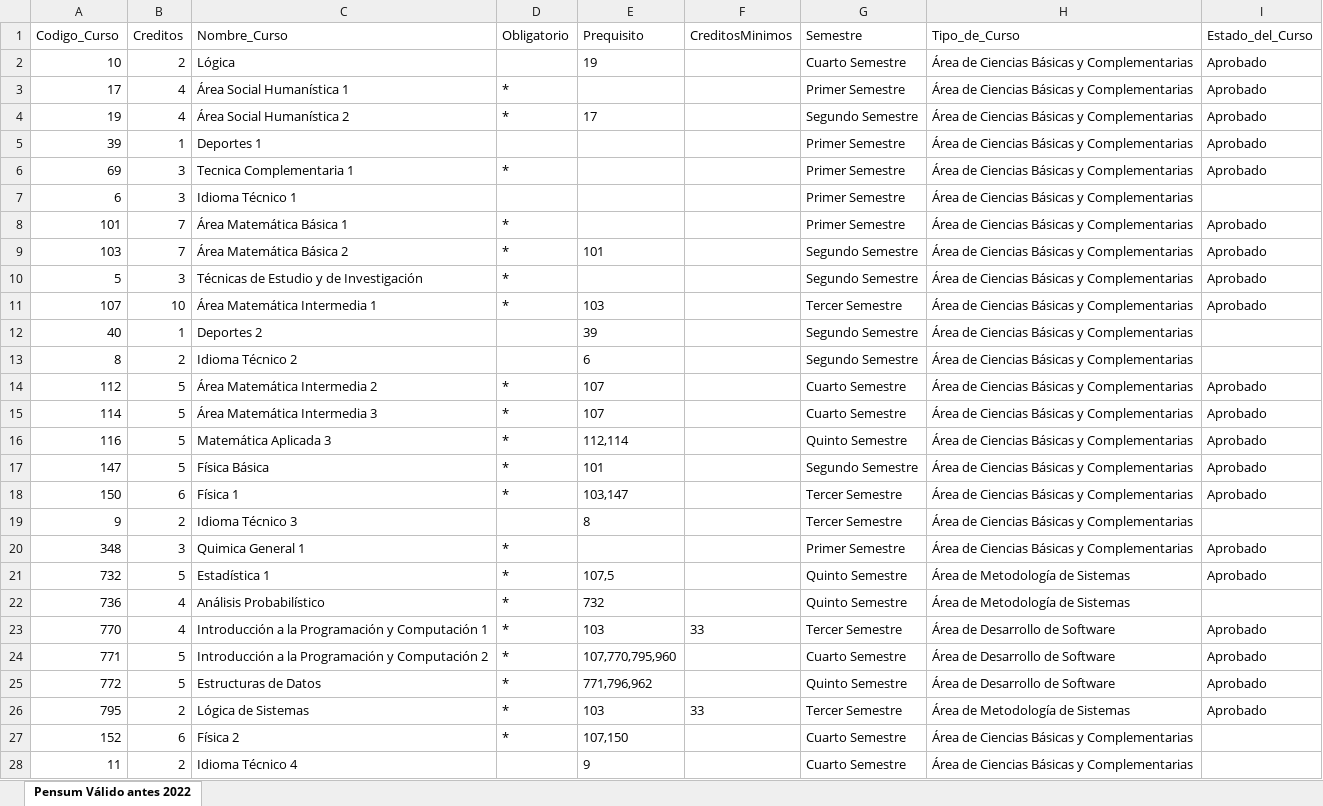
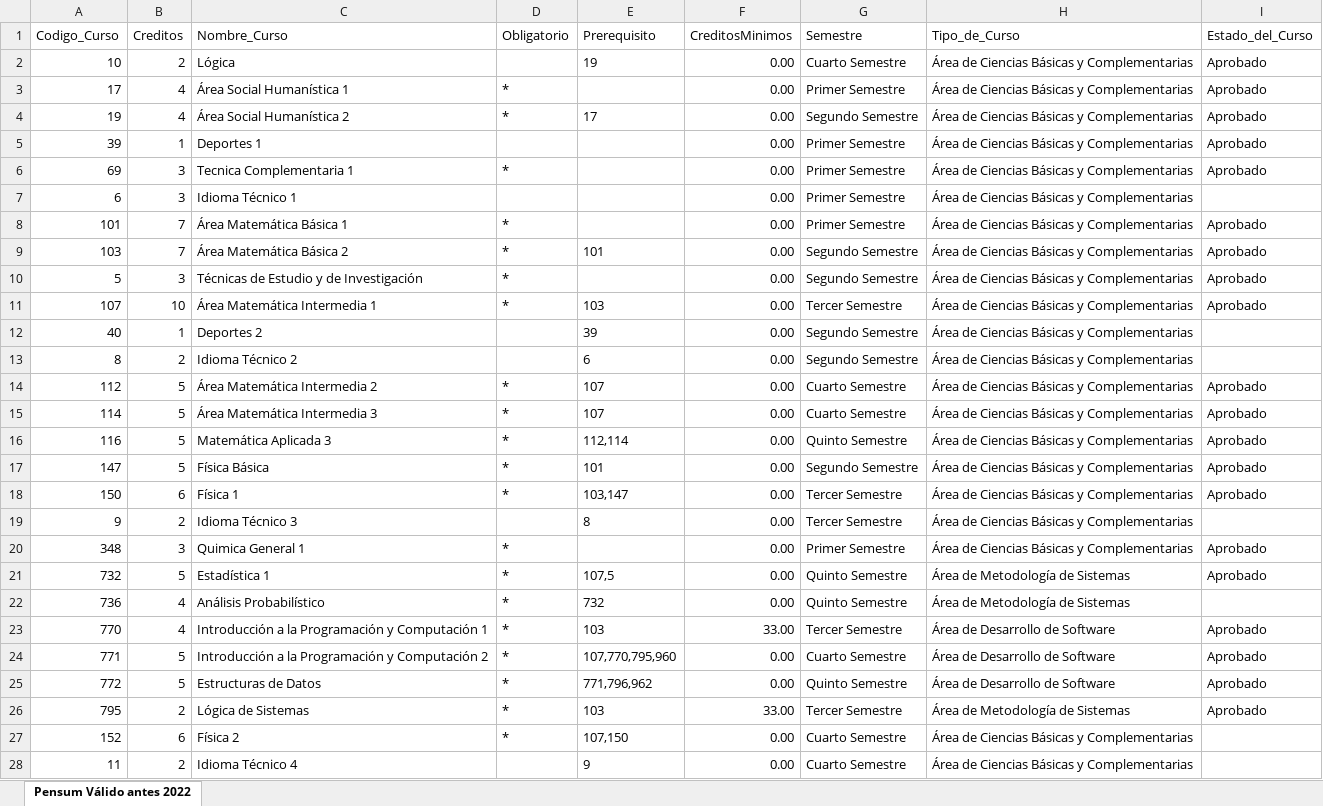
Before and after one commit to Voupi/Gestor-de-Pensum-USAC-Ingenieria-en-Ciencias-y-Sistemas, an Excel workbook: files/Pensum Ingenieria Usac.xlsx, sheet Pensum Válido antes 2022, drawn as a sheet; only a part is shown; values as stored, in another font and other column widths than the file's, no borders; conditional formats and table styles not drawn; the diff covers the shown part only; the diff names each change by its address in the sheet, - before the commit and + after, or states it on an @@ line.

```diff
--- a/files/Pensum Ingenieria Usac.xlsx (sheet Pensum Válido antes 2022)
+++ b/files/Pensum Ingenieria Usac.xlsx (sheet Pensum Válido antes 2022)
-E1: Prequisito
+E1: Prerequisito
-F2:F22 (CreditosMinimos): (empty)
+F2:F22 (CreditosMinimos): 0.00
-F23 (CreditosMinimos): 33
+F23 (CreditosMinimos): 33.00
-F24:F25 (CreditosMinimos): (empty)
+F24:F25 (CreditosMinimos): 0.00
-F26 (CreditosMinimos): 33
+F26 (CreditosMinimos): 33.00
-F27:F28 (CreditosMinimos): (empty)
+F27:F28 (CreditosMinimos): 0.00
```
Also changed, not shown: 66 edited cells elsewhere in this sheet, 3 other files.
